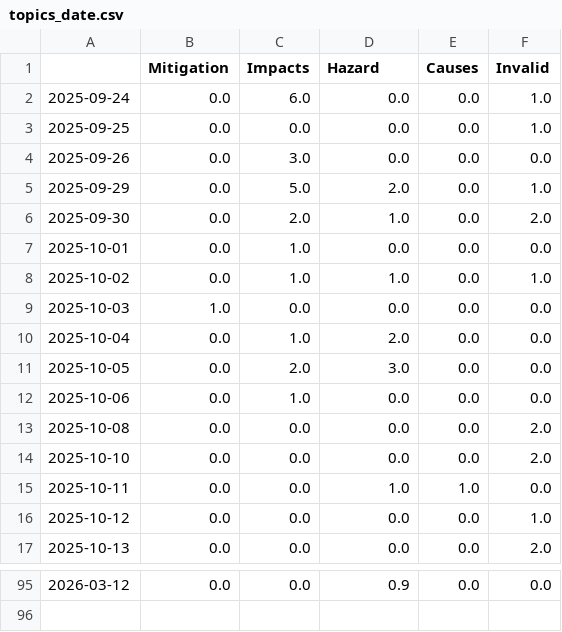
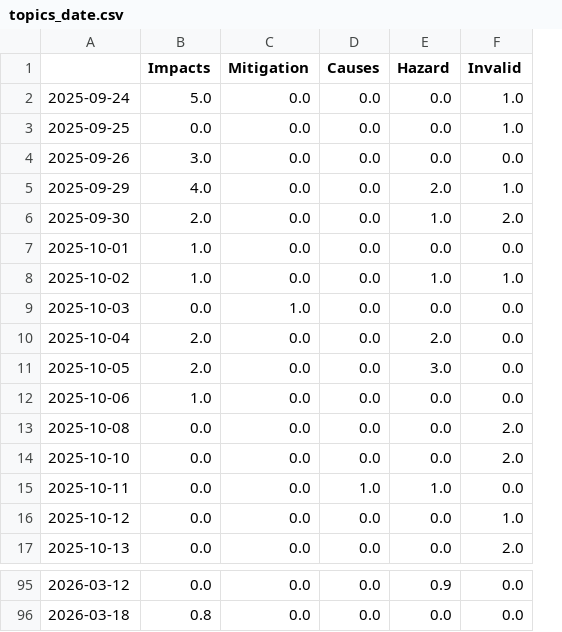
Before and after one commit to MarcoL95-News25/StormIsComing, a CSV file: csv/topics_date.csv, drawn as a sheet; only a part is shown, gaps mark what is left out; removed rows and columns are numbered as before the commit, all else as after; the diff covers the shown part only; the diff names each change by its address in the sheet, - before the commit and + after, or states it on an @@ line.

```diff
--- a/csv/topics_date.csv
+++ b/csv/topics_date.csv
-column B (Mitigation), rows 2-17: 0.0 | 0.0 | 0.0 | 0.0 | 0.0 | 0.0 | 0.0 | 1.0 | 0.0 | 0.0 | 0.0 | 0.0 | 0.0 | 0.0 | 0.0 | 0.0; row 95: 0.0
+column E (Hazard), rows 2-17: 0.0 | 0.0 | 0.0 | 2.0 | 1.0 | 0.0 | 1.0 | 0.0 | 2.0 | 3.0 | 0.0 | 0.0 | 0.0 | 1.0 | 0.0 | 0.0; row 95: 0.9
-C1: Hazard
+C1: Mitigation
-B2 (Impacts): 6.0
+B2 (Impacts): 5.0
-B5 (Impacts): 5.0
+B5 (Impacts): 4.0
-C5 (Mitigation): 2.0
+C5 (Mitigation): 0.0
-C6 (Mitigation): 1.0
+C6 (Mitigation): 0.0
-C8 (Mitigation): 1.0
+C8 (Mitigation): 0.0
-C9 (Mitigation): 0.0
+C9 (Mitigation): 1.0
-B10 (Impacts): 1.0
+B10 (Impacts): 2.0
-C10 (Mitigation): 2.0
+C10 (Mitigation): 0.0
-C11 (Mitigation): 3.0
+C11 (Mitigation): 0.0
-C15 (Mitigation): 1.0
+C15 (Mitigation): 0.0
-C95 (Mitigation): 0.9
+C95 (Mitigation): 0.0
+row 96: 2026-03-18 | 0.8 | 0.0 | 0.0 | 0.0 | 0.0
```
Also changed, not shown: 47 edited cells elsewhere in this file, 5 other files.
